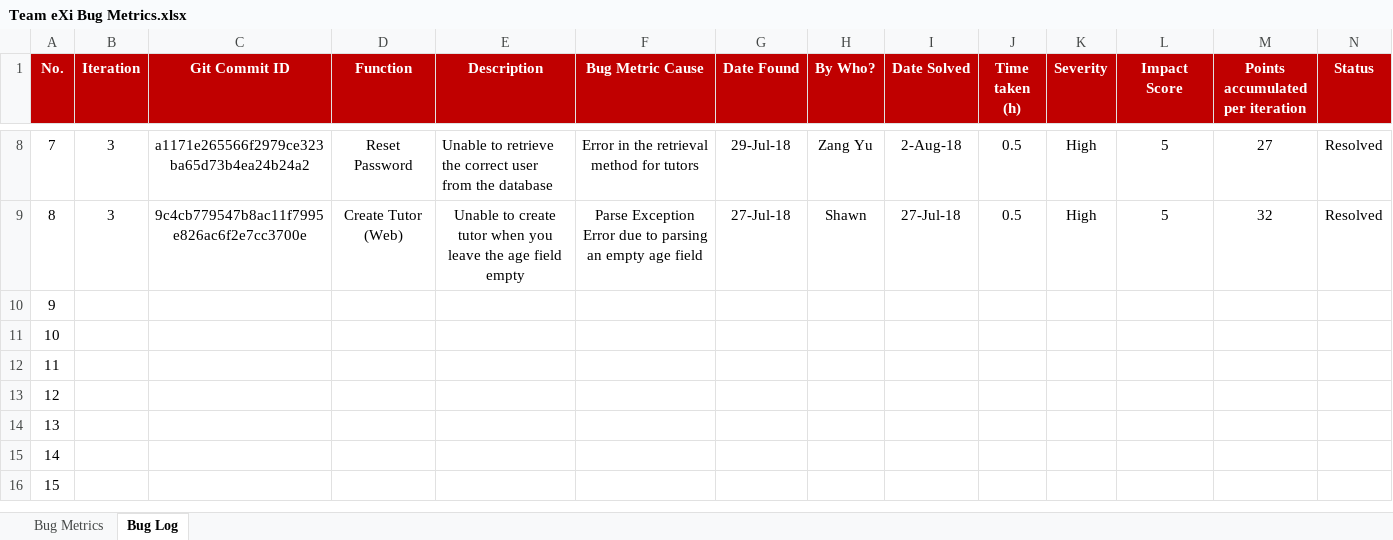
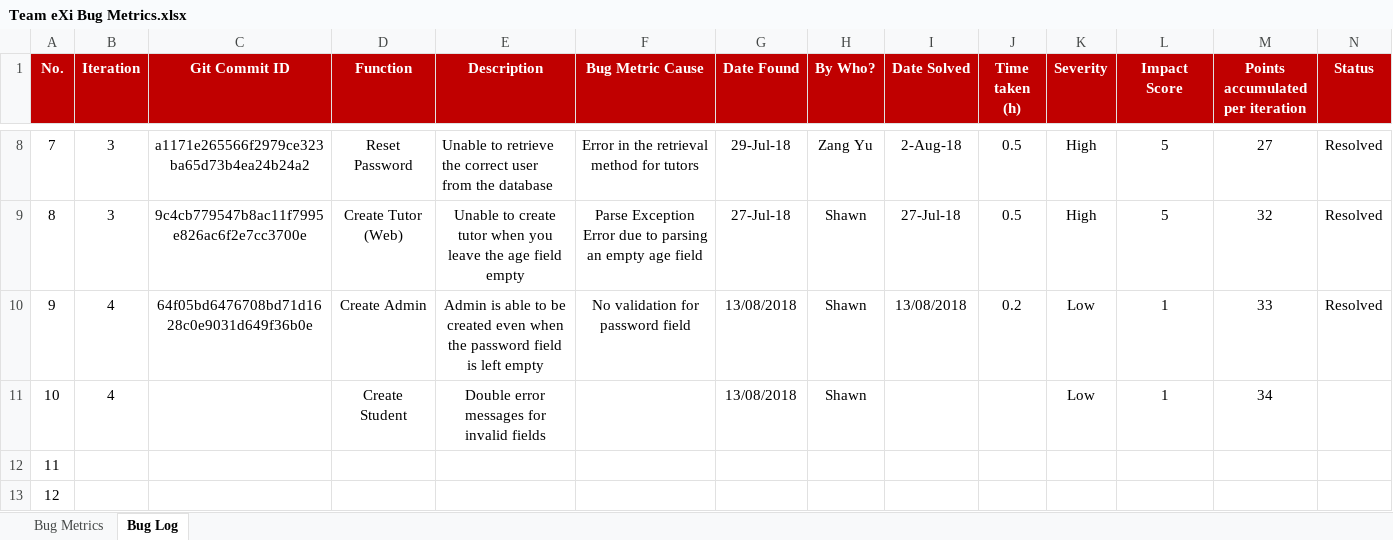
Before and after one commit to TeameXi/Thriving-Stones-Project, an Excel workbook: metrics/Team eXi Bug Metrics.xlsx, sheet Bug Log, drawn as a sheet; only a part is shown, gaps mark what is left out; the shorter side is filled out with more unchanged rows; values as stored, in another font and other column widths than the file's, no borders; the diff covers the shown part only; the diff names each change by its address in the sheet, - before the commit and + after, or states it on an @@ line.

Commit message:
updating bug logs

```diff
--- a/metrics/Team eXi Bug Metrics.xlsx (sheet Bug Log)
+++ b/metrics/Team eXi Bug Metrics.xlsx (sheet Bug Log)
-B10:B11 (Iteration): (empty)
+B10:B11 (Iteration): 4
-C10 (Git Commit ID): (empty)
+C10 (Git Commit ID): 64f05bd6476708bd71d1628c0e9031d649f36b0e
-D10 (Function): (empty)
+D10 (Function): Create Admin
-E10 (Description): (empty)
+E10 (Description): Admin is able to be created even when the password field is left empty
-F10 (Bug Metric Cause): (empty)
+F10 (Bug Metric Cause): No validation for password field
-G10:G11 (Date Found): (empty)
+G10:G11 (Date Found): 13/08/2018
-H10:H11 (By Who?): (empty)
+H10:H11 (By Who?): Shawn
-I10 (Date Solved): (empty)
+I10 (Date Solved): 13/08/2018
-J10 (Time taken (h)): (empty)
+J10 (Time taken (h)): 0.2
-K10:K11 (Severity): (empty)
+K10:K11 (Severity): Low
-L10:L11 (Impact Score): (empty)
+L10:L11 (Impact Score): 1
-M10 (Points accumulated per iteration): (empty)
+M10 (Points accumulated per iteration): 33
-N10 (Status): (empty)
+N10 (Status): Resolved
-D11 (Function): (empty)
+D11 (Function): Create Student
-E11 (Description): (empty)
+E11 (Description): Double error messages for invalid fields
-M11 (Points accumulated per iteration): (empty)
+M11 (Points accumulated per iteration): 34
```
Also changed, not shown: 1 edited cell elsewhere in this sheet.
